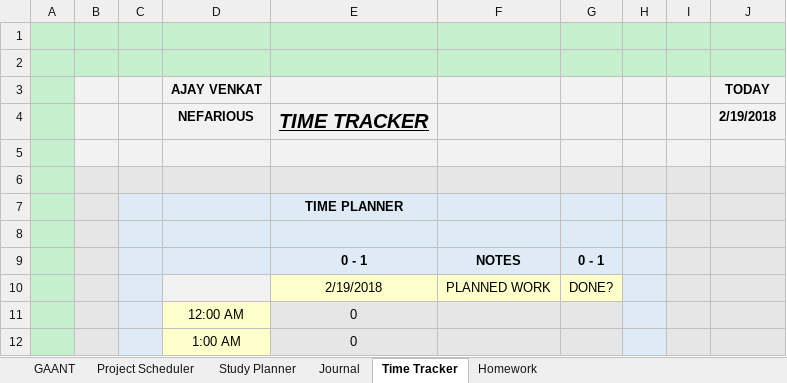
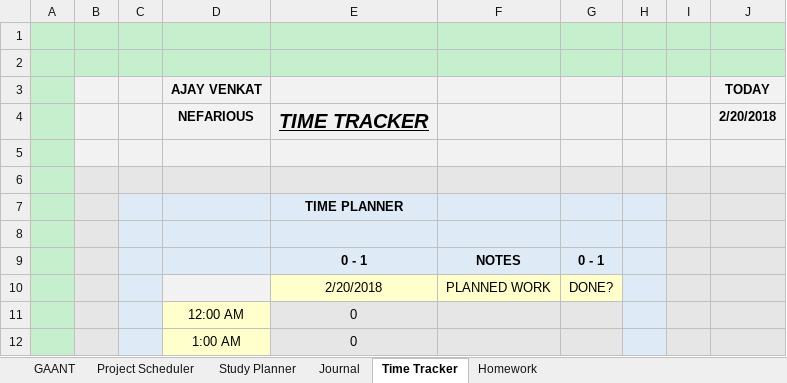
Before and after one commit to AJTech2002/NEFARIOUS, an Excel workbook: Management & Logging/Planning and Management/Nefarious.xlsm, sheet Time Tracker, drawn as a sheet; only a part is shown; values as stored, in another font and other column widths than the file's, no borders; conditional formats not drawn; the diff names each change by its address in the sheet, - before the commit and + after, or states it on an @@ line.

```diff
--- a/Management & Logging/Planning and Management/Nefarious.xlsm (sheet Time Tracker)
+++ b/Management & Logging/Planning and Management/Nefarious.xlsm (sheet Time Tracker)
-J4 (TODAY): 2/19/2018
+J4 (TODAY): 2/20/2018
-E10: 2/19/2018
+E10: 2/20/2018
```
Also changed, not shown: sheet GAANT, sheet Study Planner, sheet Homework, sheet Project Scheduler, sheet Journal, hidden cells, charts or pictures, 45 other files.
